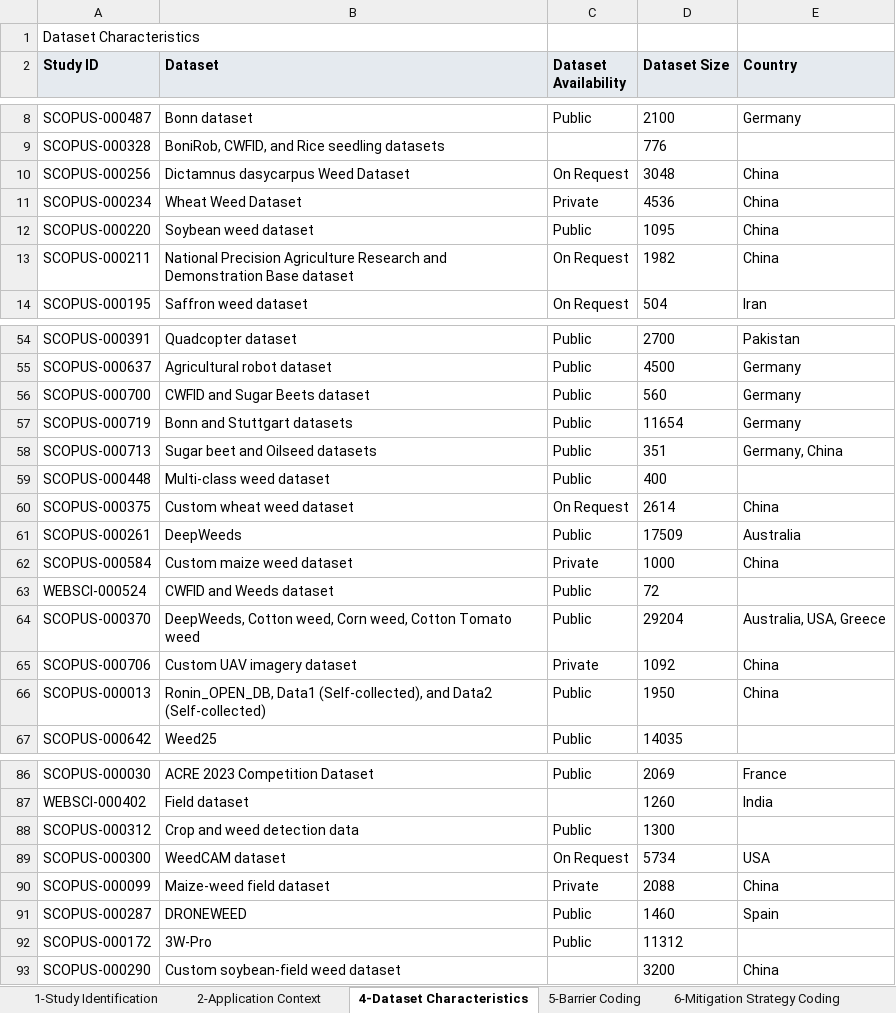
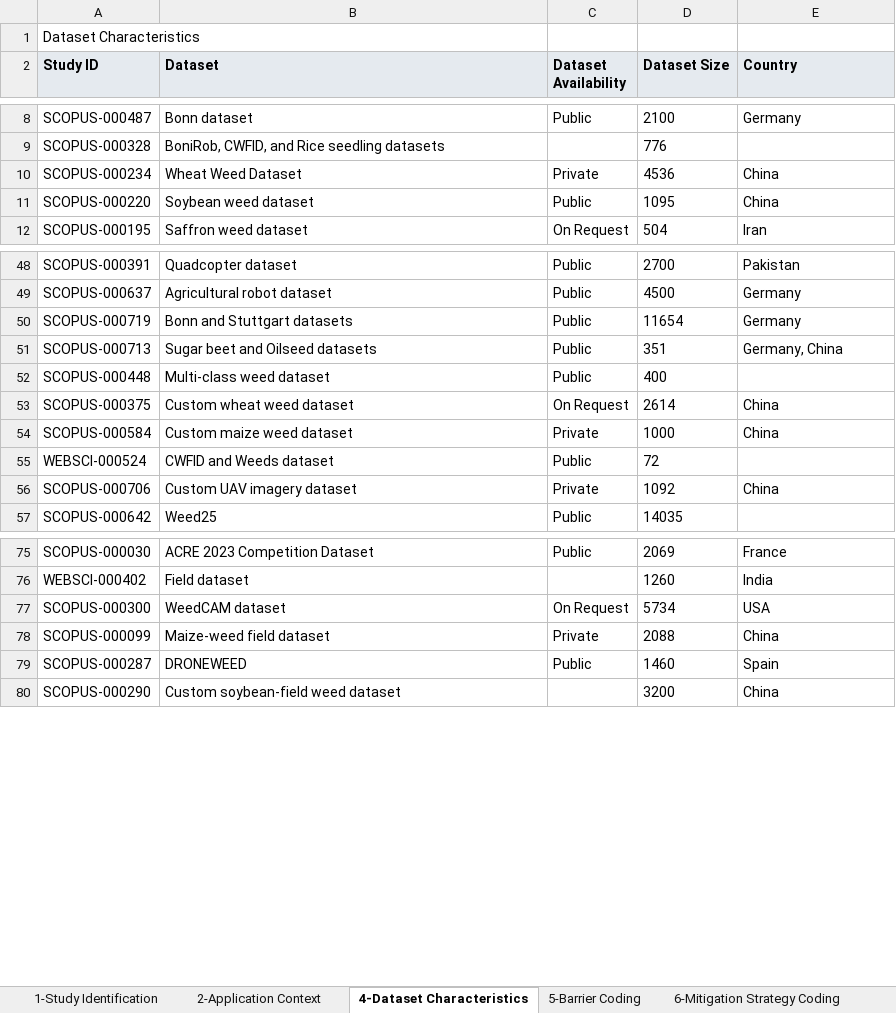
Before and after one commit to ruberwa/Training-Data-Barriers-and-Mitigation-v9, an Excel workbook: data/Ready Analysis dataset.xlsx, sheet 4-Dataset Characteristics, drawn as a sheet; only a part is shown, gaps mark what is left out; values as stored, in another font and other column widths than the file's, no borders; charts and pictures not drawn; the diff covers the shown part only; the diff names each change by its address in the sheet, - before the commit and + after, or states it on an @@ line.

```diff
--- a/data/Ready Analysis dataset.xlsx (sheet 4-Dataset Characteristics)
+++ b/data/Ready Analysis dataset.xlsx (sheet 4-Dataset Characteristics)
-row 10: SCOPUS-000256 | Dictamnus dasycarpus Weed Dataset | On Request | 3048 | China
-row 13: SCOPUS-000211 | National Precision Agriculture Research and Demonstration Base dataset | On Request | 1982 | China
-row 56: SCOPUS-000700 | CWFID and Sugar Beets dataset | Public | 560 | Germany
-row 61: SCOPUS-000261 | DeepWeeds | Public | 17509 | Australia
-row 64: SCOPUS-000370 | DeepWeeds, Cotton weed, Corn weed, Cotton Tomato weed | Public | 29204 | Australia, USA, Greece
-row 66: SCOPUS-000013 | Ronin_OPEN_DB, Data1 (Self-collected), and Data2 (Self-collected) | Public | 1950 | China
-row 88: SCOPUS-000312 | Crop and weed detection data | Public | 1300
-row 92: SCOPUS-000172 | 3W-Pro | Public | 11312
```
Also changed, not shown: 7 removed rows elsewhere in this sheet, sheet 8-Mitigation Performance Result, sheet 9-Quality & Risk of Bias, sheet 5-Barrier Coding, sheet 6-Mitigation Strategy Coding, sheet 7-Baseline Performance Results, sheet 1-Study Identification, 1 more sheet, other sheet tabs, charts or pictures, 7 other files.
